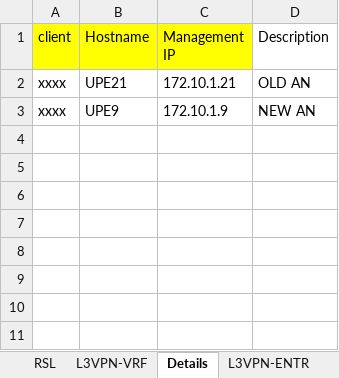
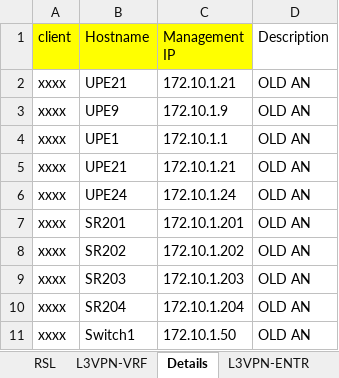
Before and after one commit to dyanland/network-automation-lab, an Excel workbook: pre_post_Meralco_test_Lab.xlsx, sheet Details, drawn as a sheet; values as stored, in another font and other column widths than the file's, no borders; the diff names each change by its address in the sheet, - before the commit and + after, or states it on an @@ line.

```diff
--- a/pre_post_Meralco_test_Lab.xlsx (sheet Details)
+++ b/pre_post_Meralco_test_Lab.xlsx (sheet Details)
-D3 (Description): NEW AN
+D3 (Description): OLD AN
+row 4: xxxx | UPE1 | 172.10.1.1 | OLD AN
+row 5: xxxx | UPE21 | 172.10.1.21 | OLD AN
+row 6: xxxx | UPE24 | 172.10.1.24 | OLD AN
+row 7: xxxx | SR201 | 172.10.1.201 | OLD AN
+row 8: xxxx | SR202 | 172.10.1.202 | OLD AN
+row 9: xxxx | SR203 | 172.10.1.203 | OLD AN
+row 10: xxxx | SR204 | 172.10.1.204 | OLD AN
+row 11: xxxx | Switch1 | 172.10.1.50 | OLD AN
```
Also changed, not shown: sheet L3VPN-ENTR, sheet VLAN, sheet L3VPN-VRF.
